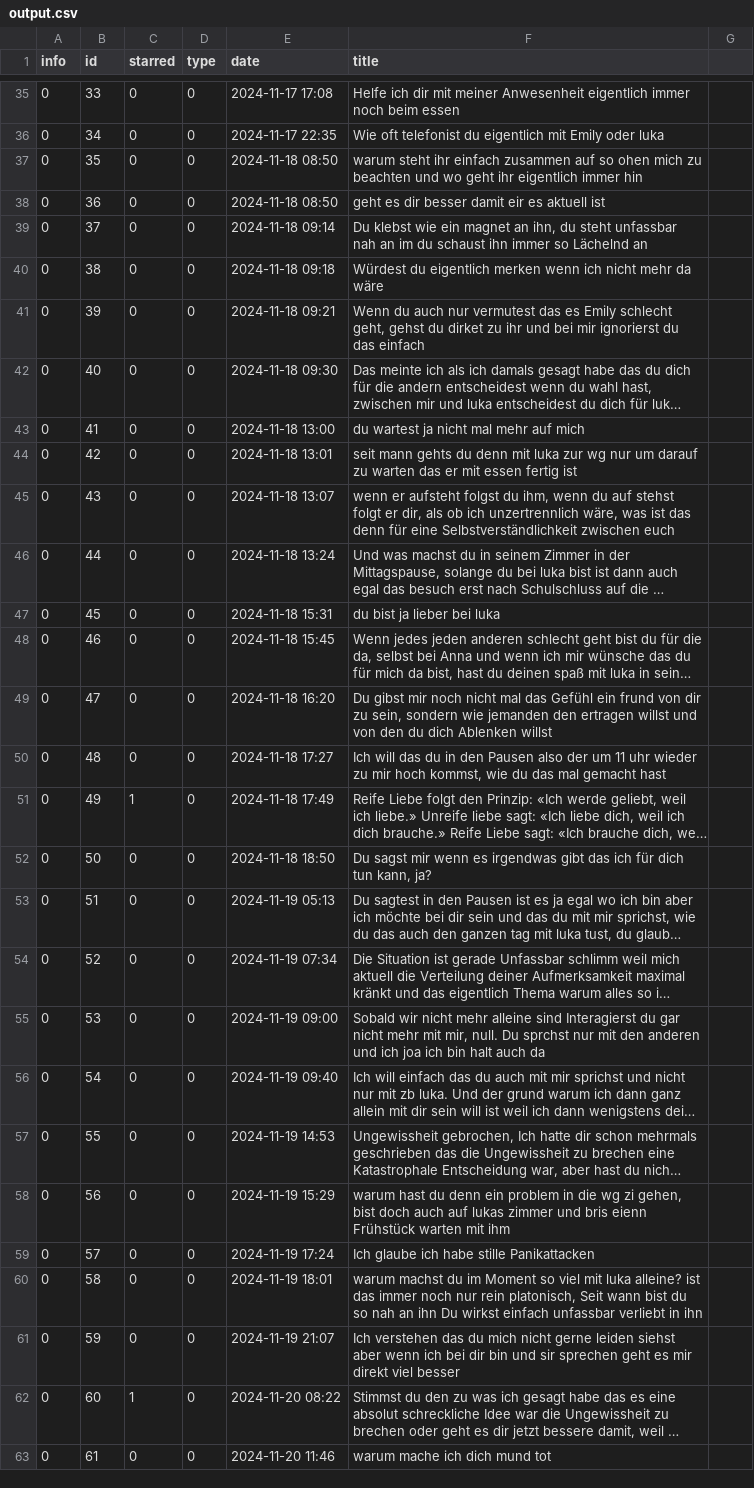
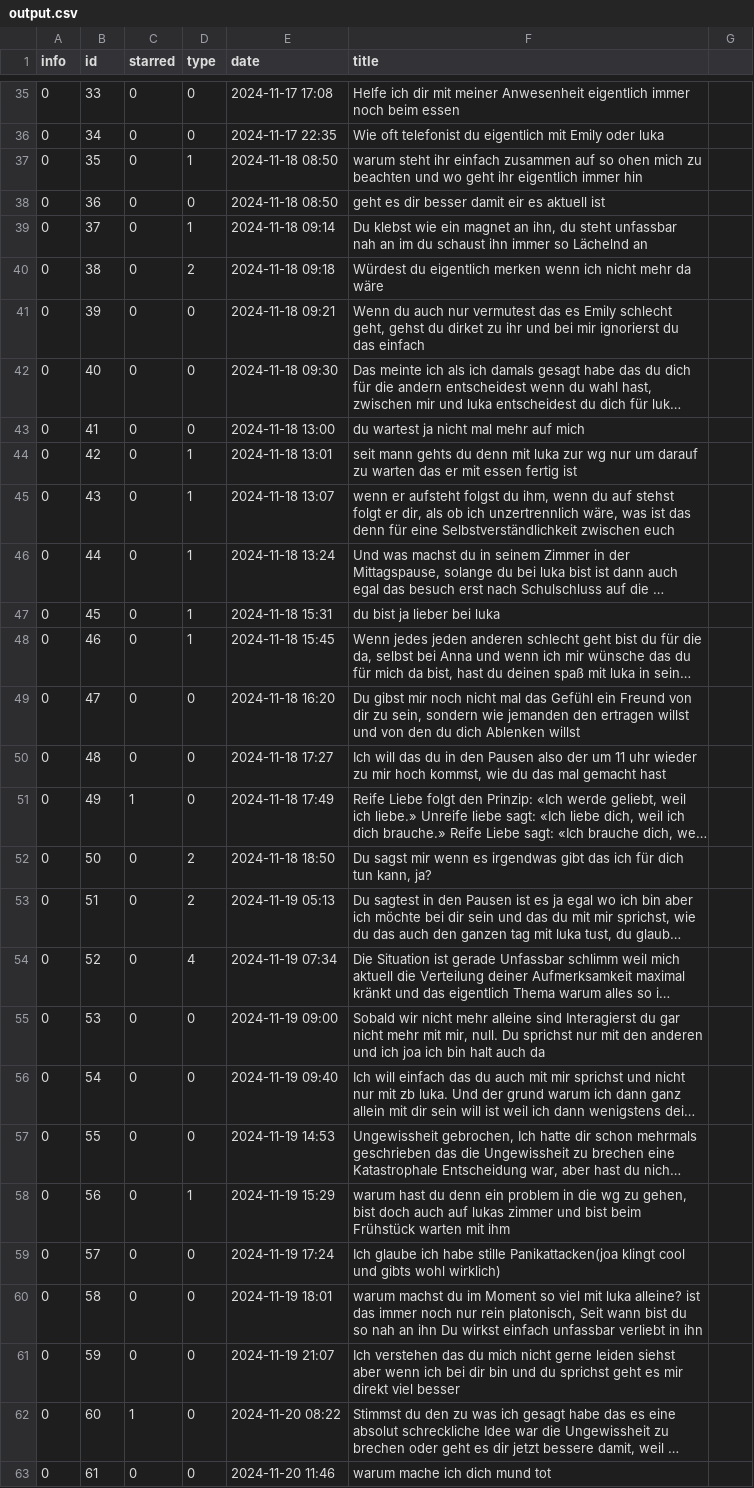
Before and after one commit to LaProfesseur/TheList, a CSV file: output.csv, drawn as a sheet; only a part is shown, gaps mark what is left out; long unchanged cells end in …; the diff covers the shown part only; the diff names each change by its address in the sheet, - before the commit and + after, or states it on an @@ line.

```diff
--- a/output.csv
+++ b/output.csv
-D37 (type): 0
+D37 (type): 1
-D39 (type): 0
+D39 (type): 1
-D40 (type): 0
+D40 (type): 2
-D44:D48 (type): 0
+D44:D48 (type): 1
-F49 (title): …Gefühl ein frund von dir…
+F49 (title): …Gefühl ein Freund von dir…
-D52:D53 (type): 0
+D52:D53 (type): 2
-D54 (type): 0
+D54 (type): 4
-F55 (title): …null. Du sprchst nur mit…
+F55 (title): …null. Du sprichst nur mit…
-D58 (type): 0
+D58 (type): 1
-F58 (title): …die wg zi gehen, bist doch auch auf lukas zimmer und bris eienn Frühstück warten…
+F58 (title): …die wg zu gehen, bist doch auch auf lukas zimmer und bist beim Frühstück warten…
-F59 (title): …habe stille Panikattacken
+F59 (title): …habe stille Panikattacken(joa klingt cool und gibts wohl wirklich)
-F61 (title): …bin und sir sprechen geht es…
+F61 (title): …bin und du sprichst geht es…
```
Also changed, not shown: 7 added rows and 78 edited cells elsewhere in this file, 1 other file.
